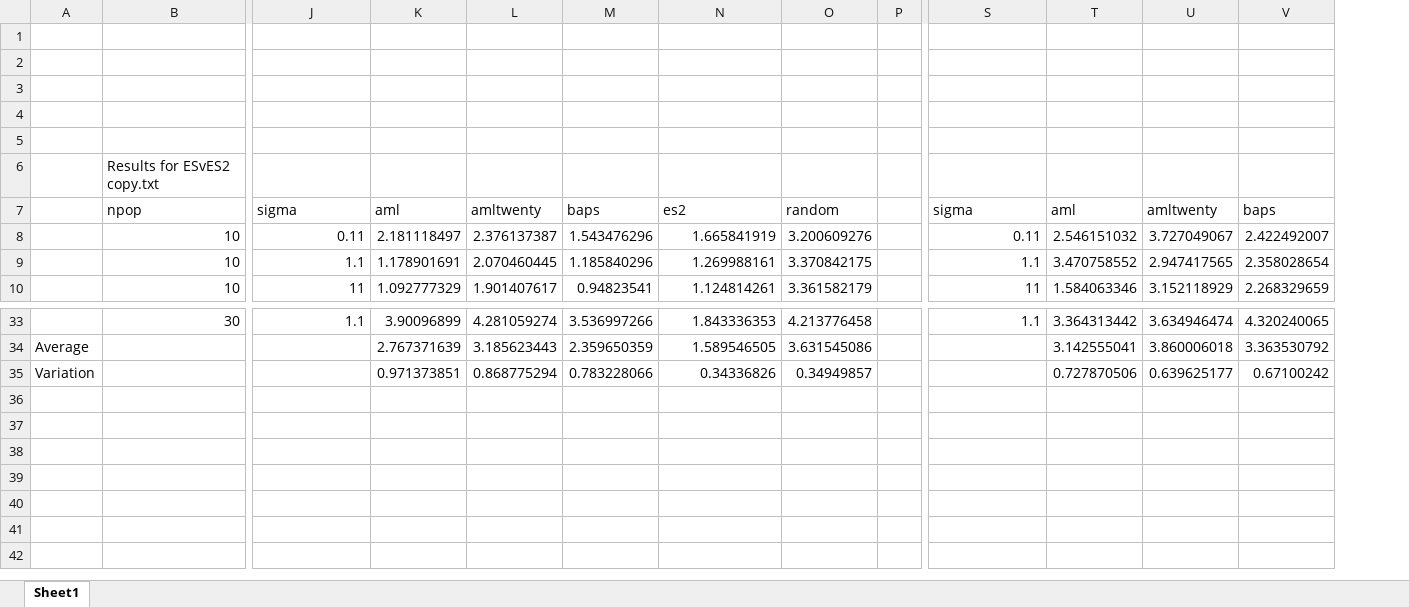
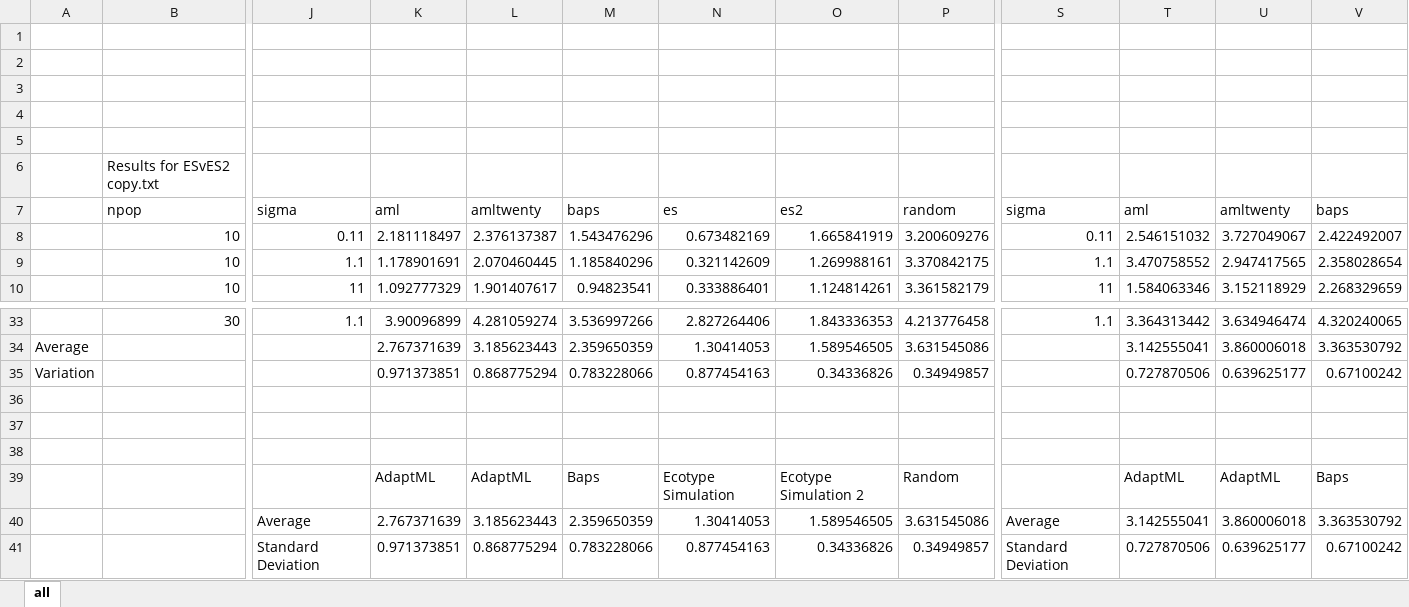
Before and after one commit to dcalderon/senior-project-es2, an Excel workbook: results/VIGraphs.xlsx, sheet all, drawn as a sheet; only a part is shown, gaps mark what is left out; values as stored, in another font and other column widths than the file's, no borders; charts and pictures not drawn; removed rows and columns are numbered as before the commit, all else as after; rows hold the shown columns only; the diff names each change by its address in the sheet, - before the commit and + after, or states it on an @@ line.

```diff
--- a/results/VIGraphs.xlsx (sheet all)
+++ b/results/VIGraphs.xlsx (sheet all)
-sheet tab: Sheet1
+sheet tab: all
+column N, rows 7-10: es | 0.673482169 | 0.321142609 | 0.333886401; rows 33-35: 2.827264406 | 1.30414053 | 0.877454163
-column P, empty
+row 36: (empty)
+row 37: (empty)
+row 38: (empty)
+row 39:  |  |  | AdaptML | AdaptML | Baps | Ecotype Simulation | Ecotype Simulation 2 | Random |  | AdaptML | AdaptML | Baps
+row 40:  |  | Average | 2.767371639 | 3.185623443 | 2.359650359 | 1.30414053 | 1.589546505 | 3.631545086 | Average | 3.142555041 | 3.860006018 | 3.363530792
+row 41:  |  | Standard Deviation | 0.971373851 | 0.868775294 | 0.783228066 | 0.877454163 | 0.34336826 | 0.34949857 | Standard Deviation | 0.727870506 | 0.639625177 | 0.67100242
```
Also changed, not shown: formulas that keep their value, charts or pictures, results/BinningTimes.xlsx, results/Lingparallelizedes2.xlsx, 11 other files.
